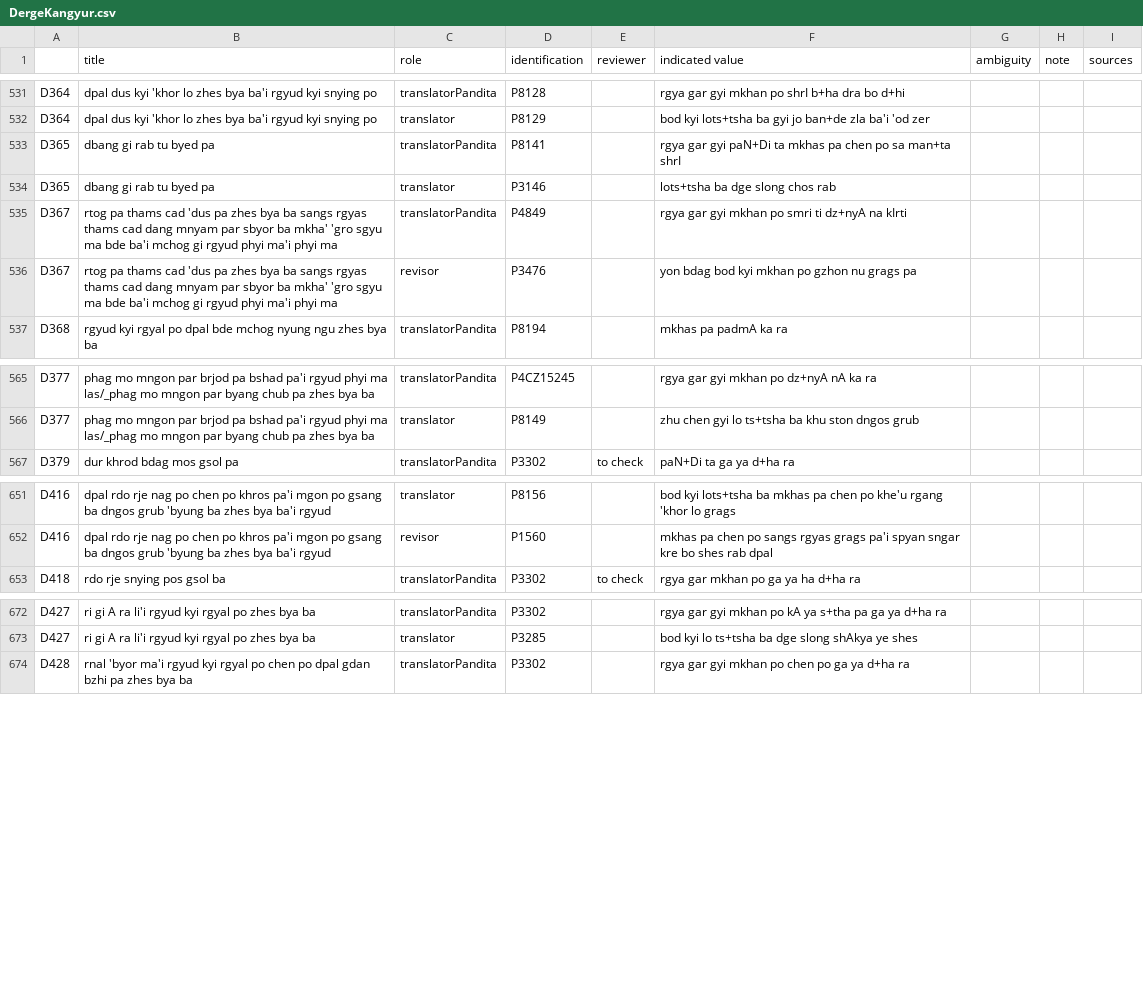
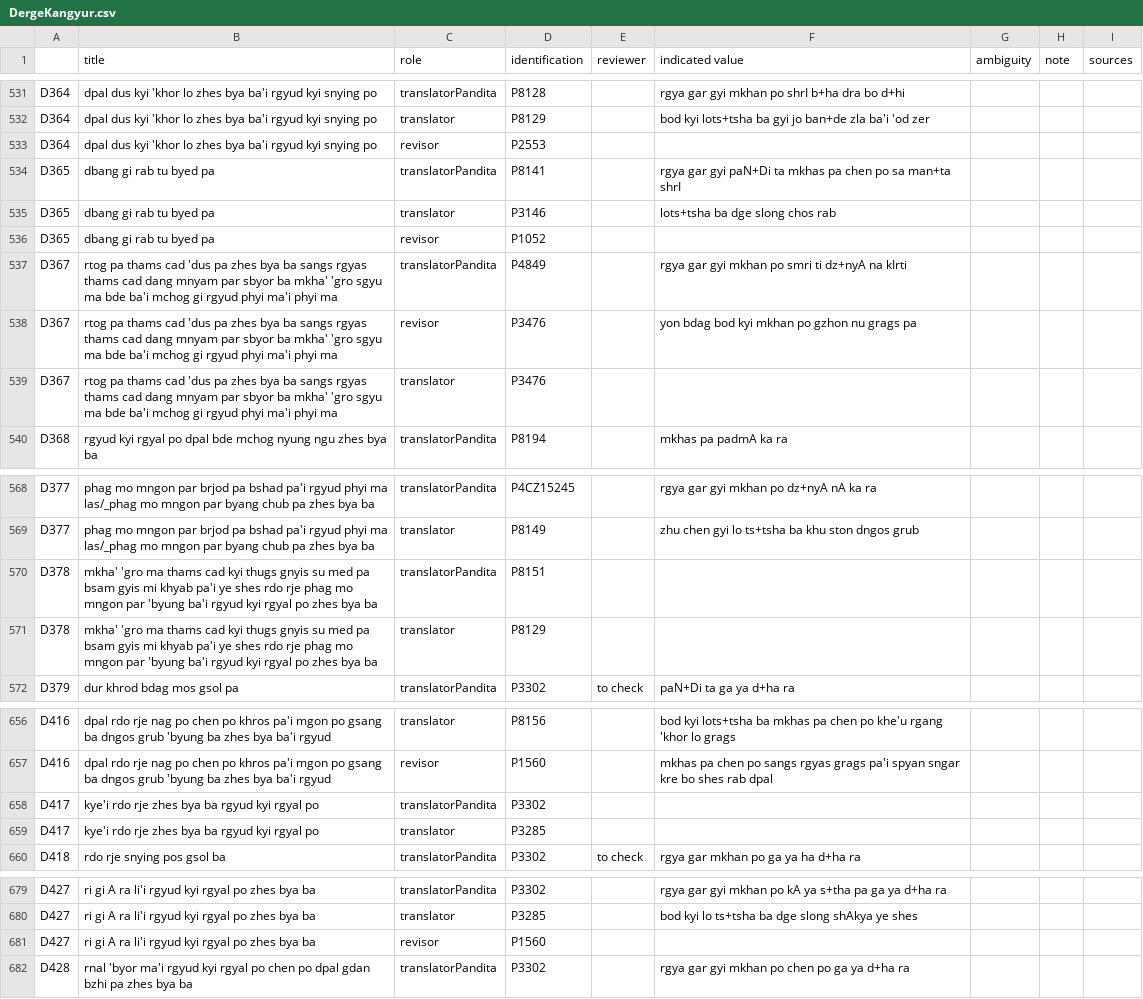
Before and after one commit to eroux/IATTC, a CSV file: csv/DergeKangyur.csv, drawn as a sheet; only a part is shown, gaps mark what is left out; the diff names each change by its address in the sheet, - before the commit and + after, or states it on an @@ line.

Commit message:
import Kangyur data from BDRC

```diff
--- a/csv/DergeKangyur.csv
+++ b/csv/DergeKangyur.csv
+row 533: D364 | dpal dus kyi 'khor lo zhes bya ba'i rgyud kyi snying po | revisor | P2553
+row 536: D365 | dbang gi rab tu byed pa | revisor | P1052
+row 539: D367 | rtog pa thams cad 'dus pa zhes bya ba sangs rgyas thams cad dang mnyam par sbyor ba mkha' 'gro sgyu ma bde ba'i mchog gi rgyud phyi ma'i phyi ma | translator | P3476
+row 570: D378 | mkha' 'gro ma thams cad kyi thugs gnyis su med pa bsam gyis mi khyab pa'i ye shes rdo rje phag mo mngon par 'byung ba'i rgyud kyi rgyal po zhes bya ba | translatorPandita | P8151
+row 571: D378 | mkha' 'gro ma thams cad kyi thugs gnyis su med pa bsam gyis mi khyab pa'i ye shes rdo rje phag mo mngon par 'byung ba'i rgyud kyi rgyal po zhes bya ba | translator | P8129
+row 658: D417 | kye'i rdo rje zhes bya ba rgyud kyi rgyal po | translatorPandita | P3302
+row 659: D417 | kye'i rdo rje zhes bya ba rgyud kyi rgyal po | translator | P3285
+row 681: D427 | ri gi A ra li'i rgyud kyi rgyal po zhes bya ba | revisor | P1560
```
